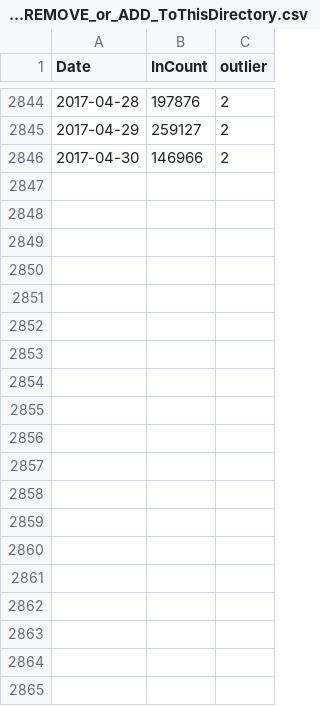
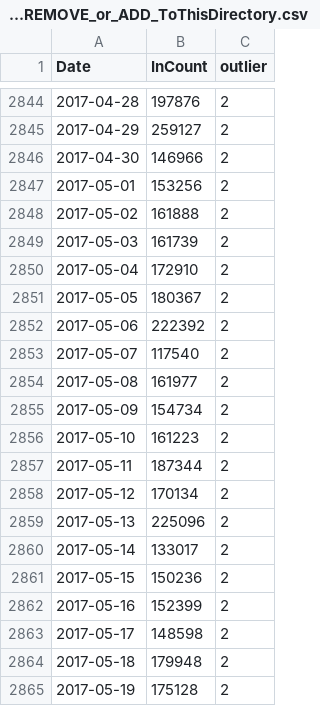
Before and after one commit to nickmalleson/lcc-footfall, a CSV file: webapp/downloaded_footfall dataset/aggregated_historical_HF/twentyFour_HoursAggregation_DoNot_REMOVE_or_ADD_ToThisDirectory.csv, drawn as a sheet; only a part is shown, gaps mark what is left out; the diff covers the shown part only; the diff names each change by its address in the sheet, - before the commit and + after, or states it on an @@ line.

```diff
--- a/webapp/downloaded_footfall dataset/aggregated_historical_HF/twentyFour_HoursAggregation_DoNot_REMOVE_or_ADD_ToThisDirectory.csv
+++ b/webapp/downloaded_footfall dataset/aggregated_historical_HF/twentyFour_HoursAggregation_DoNot_REMOVE_or_ADD_ToThisDirectory.csv
+row 2847: 2017-05-01 | 153256 | 2
+row 2848: 2017-05-02 | 161888 | 2
+row 2849: 2017-05-03 | 161739 | 2
+row 2850: 2017-05-04 | 172910 | 2
+row 2851: 2017-05-05 | 180367 | 2
+row 2852: 2017-05-06 | 222392 | 2
+row 2853: 2017-05-07 | 117540 | 2
+row 2854: 2017-05-08 | 161977 | 2
+row 2855: 2017-05-09 | 154734 | 2
+row 2856: 2017-05-10 | 161223 | 2
+row 2857: 2017-05-11 | 187344 | 2
+row 2858: 2017-05-12 | 170134 | 2
+row 2859: 2017-05-13 | 225096 | 2
+row 2860: 2017-05-14 | 133017 | 2
+row 2861: 2017-05-15 | 150236 | 2
+row 2862: 2017-05-16 | 152399 | 2
+row 2863: 2017-05-17 | 148598 | 2
+row 2864: 2017-05-18 | 179948 | 2
+row 2865: 2017-05-19 | 175128 | 2
```
Also changed, not shown: 12 added rows and 1 edited cell elsewhere in this file, webapp/downloaded_footfall dataset/aggregated_historical_HF/dayTimeAggregation_DoNot_REMOVE_or_ADD_ToThisDirectory.csv, 4 other files.
